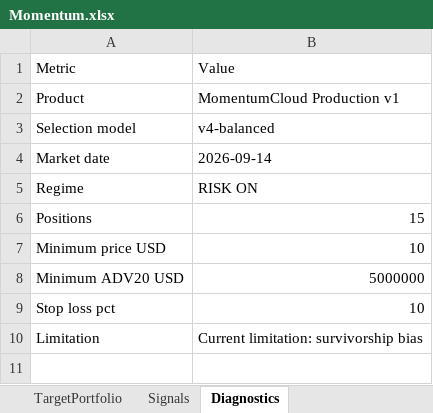
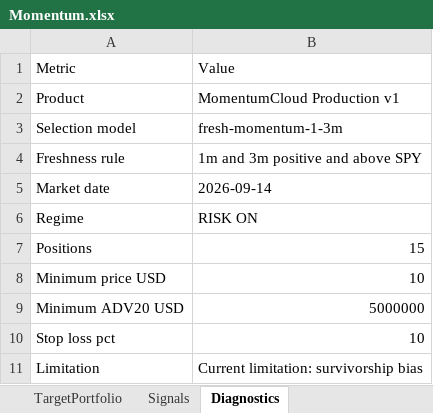
Before and after one commit to tartkennet/MomentumCloud, an Excel workbook: Momentum.xlsx, sheet Diagnostics, drawn as a sheet; values as stored, in another font and other column widths than the file's, no borders; the diff names each change by its address in the sheet, - before the commit and + after, or states it on an @@ line.

```diff
--- a/Momentum.xlsx (sheet Diagnostics)
+++ b/Momentum.xlsx (sheet Diagnostics)
-B3: v4-balanced
+B3: fresh-momentum-1-3m
+row 4: Freshness rule | 1m and 3m positive and above SPY
```
Also changed, not shown: sheet Kandidater, sheet Signals, sheet BuyNow, sheet TargetPortfolio, 6 other files.
